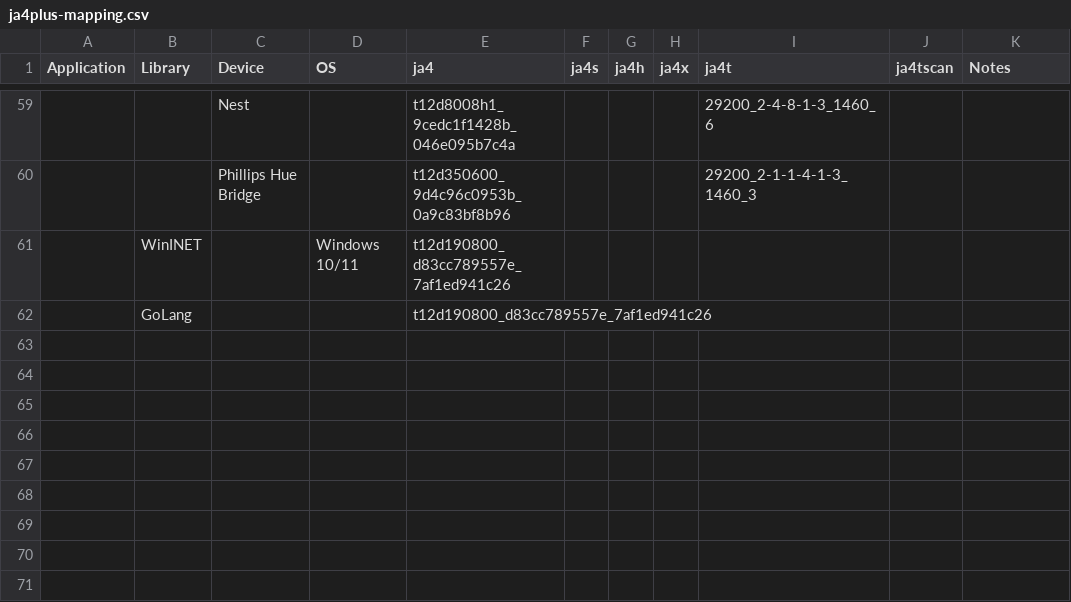
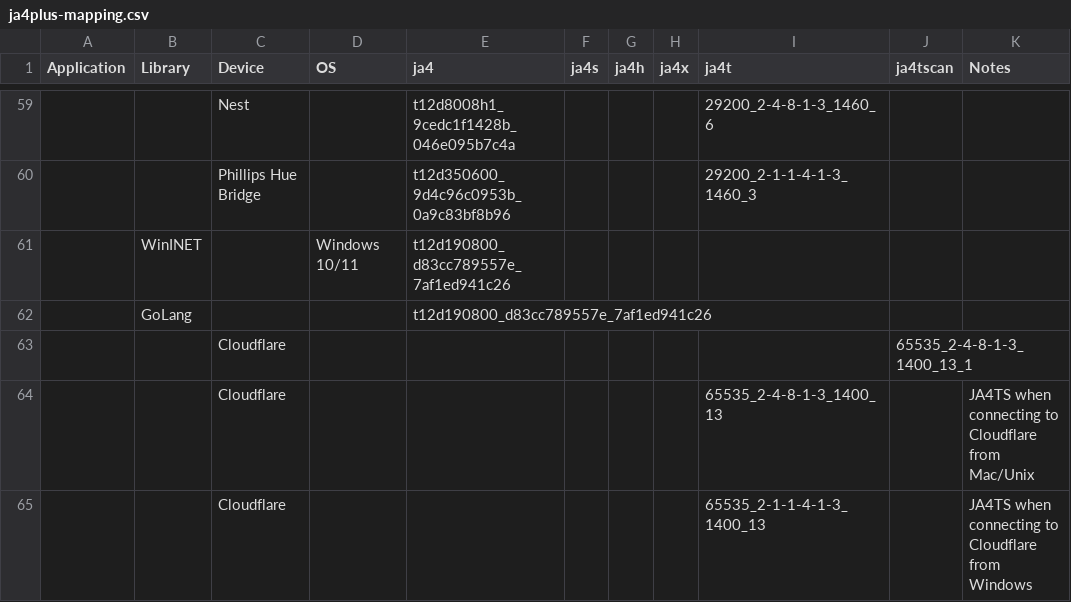
Before and after one commit to FoxIO-LLC/ja4, a CSV file: ja4plus-mapping.csv, drawn as a sheet; only a part is shown, gaps mark what is left out; the diff names each change by its address in the sheet, - before the commit and + after, or states it on an @@ line.

Commit message:
Update ja4plus-mapping.csv

```diff
--- a/ja4plus-mapping.csv
+++ b/ja4plus-mapping.csv
+row 63:  |  | Cloudflare |  |  |  |  |  |  | 65535_2-4-8-1-3_1400_13_1
+row 64:  |  | Cloudflare |  |  |  |  |  | 65535_2-4-8-1-3_1400_13 |  | JA4TS when connecting to Cloudflare from Mac/Unix
+row 65:  |  | Cloudflare |  |  |  |  |  | 65535_2-1-1-4-1-3_1400_13 |  | JA4TS when connecting to Cloudflare from Windows
```
